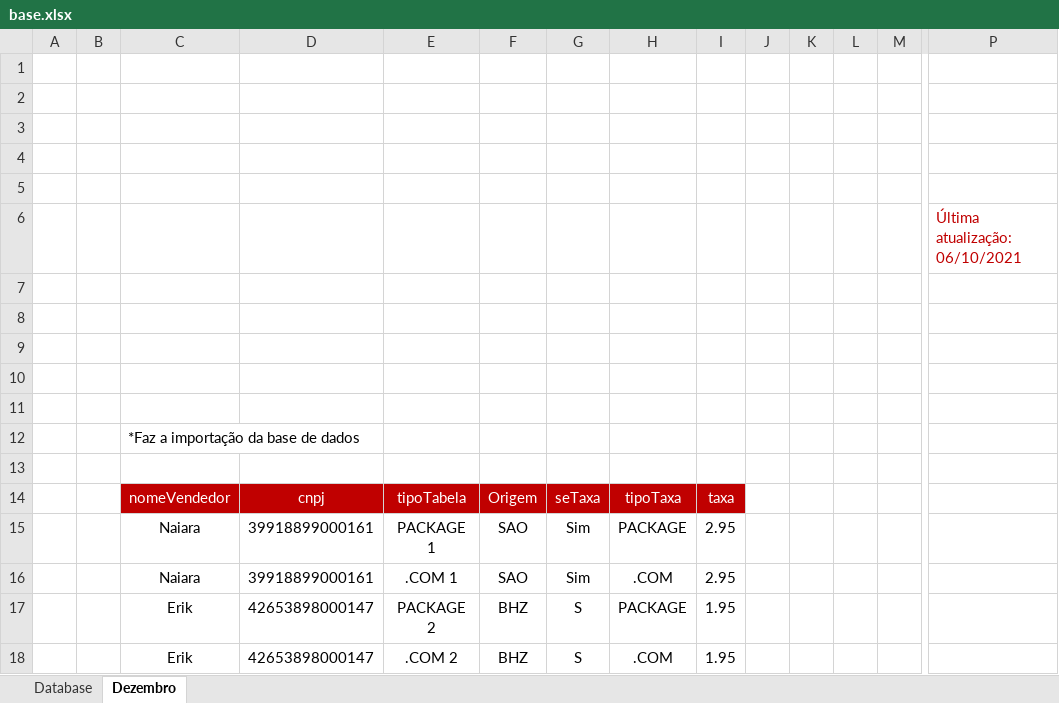
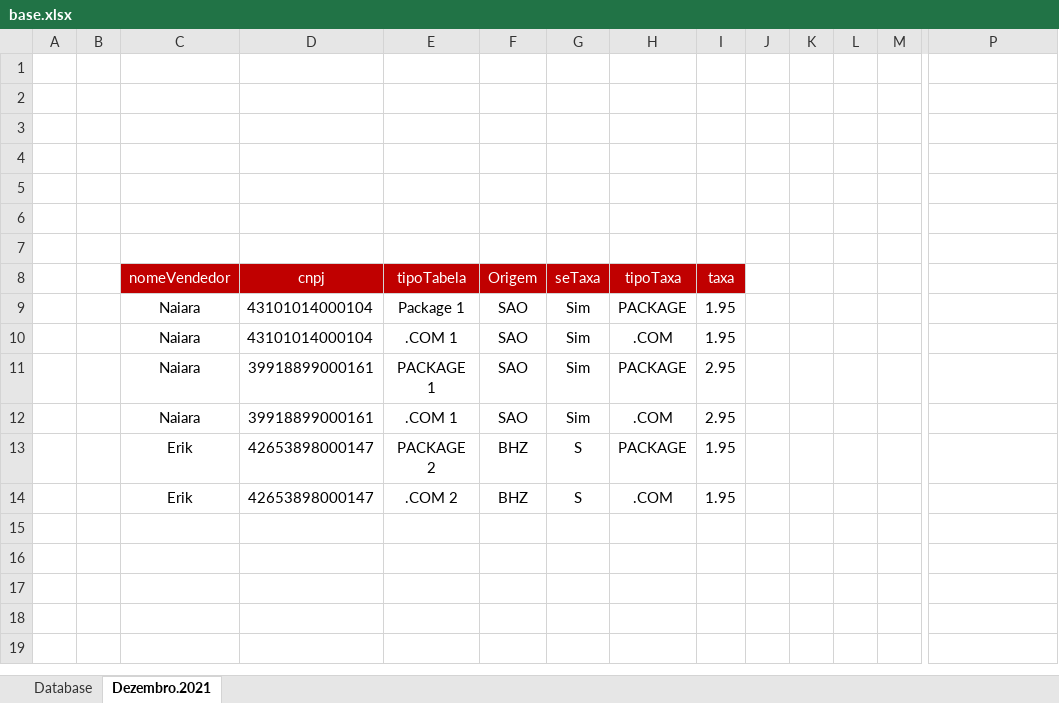
Before and after one commit to filipoow/vync, an Excel workbook: base.xlsx, sheet Dezembro.2021, drawn as a sheet; only a part is shown, gaps mark what is left out; values as stored, in another font and other column widths than the file's, no borders; charts and pictures not drawn; removed rows and columns are numbered as before the commit, all else as after; rows hold the shown columns only; the diff names each change by its address in the sheet, - before the commit and + after, or states it on an @@ line.

```diff
--- a/base.xlsx (sheet Dezembro.2021)
+++ b/base.xlsx (sheet Dezembro.2021)
-sheet tab: Dezembro
+sheet tab: Dezembro.2021
-row 6:  |  |  |  |  |  |  |  |  |  |  |  |  | Última atualização: 06/10/2021
-row 9: (empty)
-row 10: (empty)
-row 11: (empty)
-row 12:  |  | *Faz a importação da base de dados
-row 13: (empty)
+row 9:  |  | Naiara | 43101014000104 | Package 1 | SAO | Sim | PACKAGE | 1.95
+row 10:  |  | Naiara | 43101014000104 | .COM 1 | SAO | Sim | .COM | 1.95
```
Also changed, not shown: sheet Database, charts or pictures, 8 other files.
